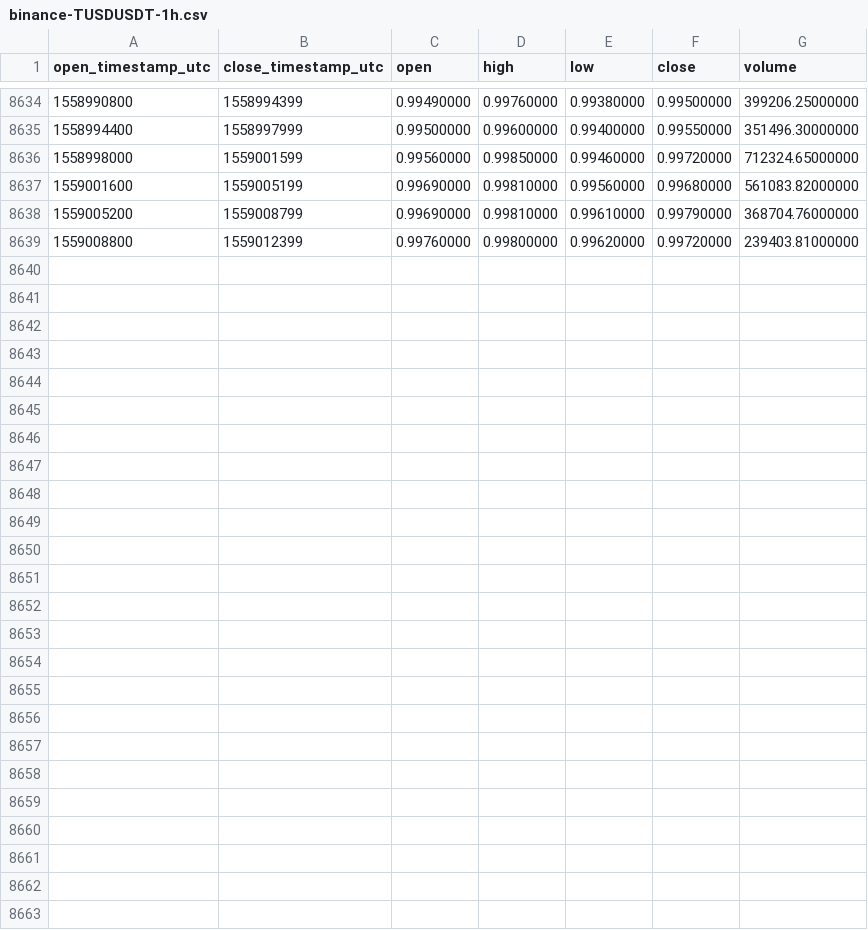
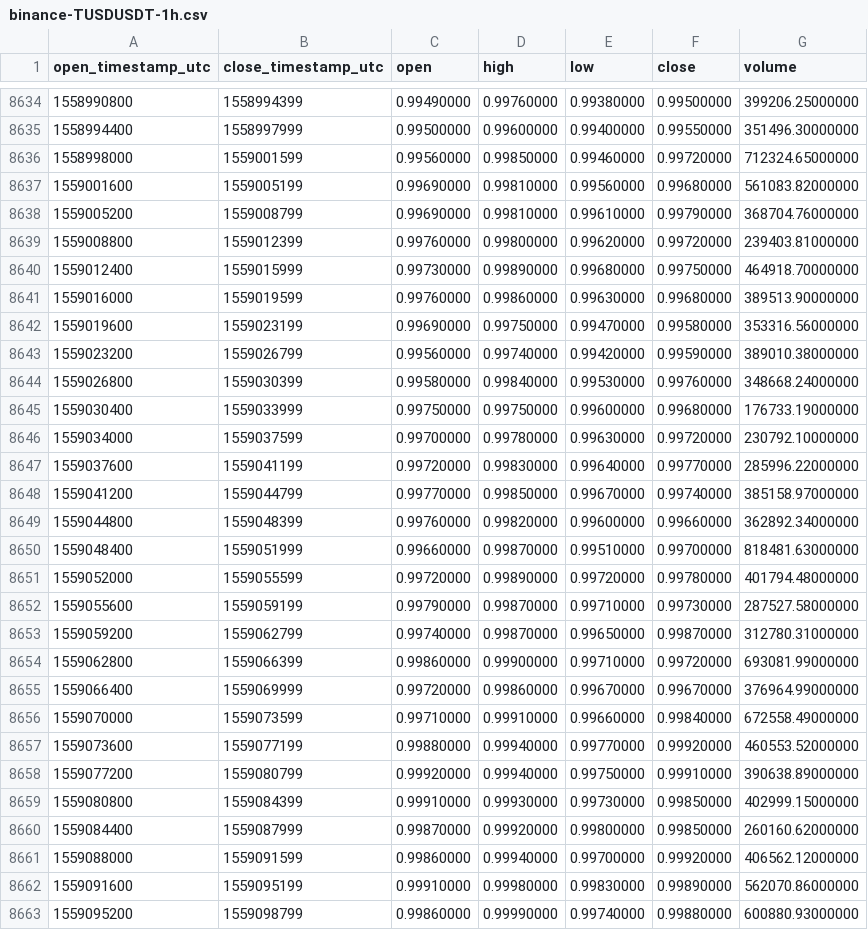
Before and after one commit to cryptobigbro/binance-TUSDUSDT, a CSV file: binance-TUSDUSDT-1h.csv, drawn as a sheet; only a part is shown, gaps mark what is left out; the diff names each change by its address in the sheet, - before the commit and + after, or states it on an @@ line.

Commit message:
Update OHLCV data.

```diff
--- a/binance-TUSDUSDT-1h.csv
+++ b/binance-TUSDUSDT-1h.csv
+row 8640: 1559012400 | 1559015999 | 0.99730000 | 0.99890000 | 0.99680000 | 0.99750000 | 464918.70000000
+row 8641: 1559016000 | 1559019599 | 0.99760000 | 0.99860000 | 0.99630000 | 0.99680000 | 389513.90000000
+row 8642: 1559019600 | 1559023199 | 0.99690000 | 0.99750000 | 0.99470000 | 0.99580000 | 353316.56000000
+row 8643: 1559023200 | 1559026799 | 0.99560000 | 0.99740000 | 0.99420000 | 0.99590000 | 389010.38000000
+row 8644: 1559026800 | 1559030399 | 0.99580000 | 0.99840000 | 0.99530000 | 0.99760000 | 348668.24000000
+row 8645: 1559030400 | 1559033999 | 0.99750000 | 0.99750000 | 0.99600000 | 0.99680000 | 176733.19000000
+row 8646: 1559034000 | 1559037599 | 0.99700000 | 0.99780000 | 0.99630000 | 0.99720000 | 230792.10000000
+row 8647: 1559037600 | 1559041199 | 0.99720000 | 0.99830000 | 0.99640000 | 0.99770000 | 285996.22000000
+row 8648: 1559041200 | 1559044799 | 0.99770000 | 0.99850000 | 0.99670000 | 0.99740000 | 385158.97000000
+row 8649: 1559044800 | 1559048399 | 0.99760000 | 0.99820000 | 0.99600000 | 0.99660000 | 362892.34000000
+row 8650: 1559048400 | 1559051999 | 0.99660000 | 0.99870000 | 0.99510000 | 0.99700000 | 818481.63000000
+row 8651: 1559052000 | 1559055599 | 0.99720000 | 0.99890000 | 0.99720000 | 0.99780000 | 401794.48000000
+row 8652: 1559055600 | 1559059199 | 0.99790000 | 0.99870000 | 0.99710000 | 0.99730000 | 287527.58000000
+row 8653: 1559059200 | 1559062799 | 0.99740000 | 0.99870000 | 0.99650000 | 0.99870000 | 312780.31000000
+row 8654: 1559062800 | 1559066399 | 0.99860000 | 0.99900000 | 0.99710000 | 0.99720000 | 693081.99000000
+row 8655: 1559066400 | 1559069999 | 0.99720000 | 0.99860000 | 0.99670000 | 0.99670000 | 376964.99000000
+row 8656: 1559070000 | 1559073599 | 0.99710000 | 0.99910000 | 0.99660000 | 0.99840000 | 672558.49000000
+row 8657: 1559073600 | 1559077199 | 0.99880000 | 0.99940000 | 0.99770000 | 0.99920000 | 460553.52000000
+row 8658: 1559077200 | 1559080799 | 0.99920000 | 0.99940000 | 0.99750000 | 0.99910000 | 390638.89000000
+row 8659: 1559080800 | 1559084399 | 0.99910000 | 0.99930000 | 0.99730000 | 0.99850000 | 402999.15000000
+row 8660: 1559084400 | 1559087999 | 0.99870000 | 0.99920000 | 0.99800000 | 0.99850000 | 260160.62000000
+row 8661: 1559088000 | 1559091599 | 0.99860000 | 0.99940000 | 0.99700000 | 0.99920000 | 406562.12000000
+row 8662: 1559091600 | 1559095199 | 0.99910000 | 0.99980000 | 0.99830000 | 0.99890000 | 562070.86000000
+row 8663: 1559095200 | 1559098799 | 0.99860000 | 0.99990000 | 0.99740000 | 0.99880000 | 600880.93000000
```
Also changed, not shown: binance-TUSDUSDT-1d.csv.
